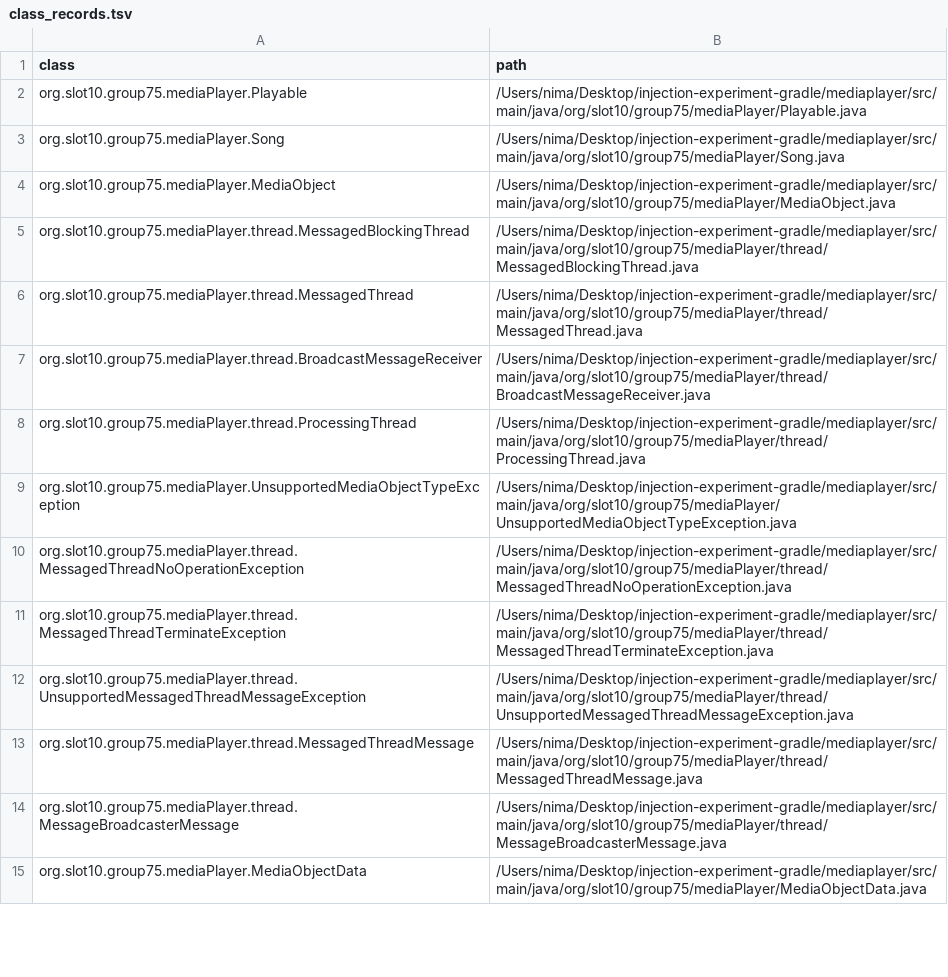
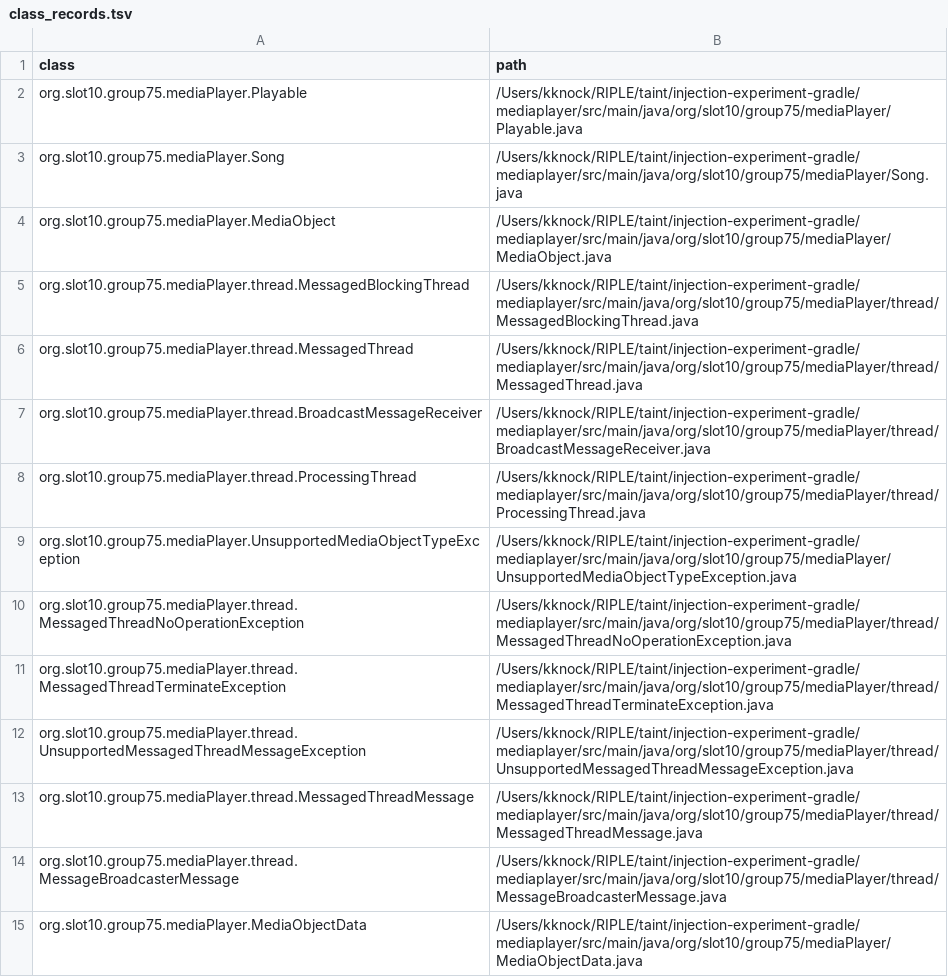
Before and after one commit to kanaksad/injection-experiment-gradle, a TSV file: mediaplayer/annotator-out/0/class_records.tsv, drawn as a sheet; only a part is shown; the diff covers the shown part only.

```diff
--- a/mediaplayer/annotator-out/0/class_records.tsv
+++ b/mediaplayer/annotator-out/0/class_records.tsv
@@ -1,15 +1,15 @@
 class	path
-org.slot10.group75.mediaPlayer.Playable	/Users/nima/Desktop/injection-experiment-gradle/mediaplayer/src/main/java/org/slot10/group75/mediaPlayer/Playable.java
-org.slot10.group75.mediaPlayer.Song	/Users/nima/Desktop/injection-experiment-gradle/mediaplayer/src/main/java/org/slot10/group75/mediaPlayer/Song.java
-org.slot10.group75.mediaPlayer.MediaObject	/Users/nima/Desktop/injection-experiment-gradle/mediaplayer/src/main/java/org/slot10/group75/mediaPlayer/MediaObject.java
-org.slot10.group75.mediaPlayer.thread.MessagedBlockingThread	/Users/nima/Desktop/injection-experiment-gradle/mediaplayer/src/main/java/org/slot10/group75/mediaPlayer/thread/MessagedBlockingThread.java
-org.slot10.group75.mediaPlayer.thread.MessagedThread	/Users/nima/Desktop/injection-experiment-gradle/mediaplayer/src/main/java/org/slot10/group75/mediaPlayer/thread/MessagedThread.java
-org.slot10.group75.mediaPlayer.thread.BroadcastMessageReceiver	/Users/nima/Desktop/injection-experiment-gradle/mediaplayer/src/main/java/org/slot10/group75/mediaPlayer/thread/BroadcastMessageReceiver.java
-org.slot10.group75.mediaPlayer.thread.ProcessingThread	/Users/nima/Desktop/injection-experiment-gradle/mediaplayer/src/main/java/org/slot10/group75/mediaPlayer/thread/ProcessingThread.java
-org.slot10.group75.mediaPlayer.UnsupportedMediaObjectTypeException	/Users/nima/Desktop/injection-experiment-gradle/mediaplayer/src/main/java/org/slot10/group75/mediaPlayer/UnsupportedMediaObjectTypeException.java
-org.slot10.group75.mediaPlayer.thread.MessagedThreadNoOperationException	/Users/nima/Desktop/injection-experiment-gradle/mediaplayer/src/main/java/org/slot10/group75/mediaPlayer/thread/MessagedThreadNoOperationException.java
-org.slot10.group75.mediaPlayer.thread.MessagedThreadTerminateException	/Users/nima/Desktop/injection-experiment-gradle/mediaplayer/src/main/java/org/slot10/group75/mediaPlayer/thread/MessagedThreadTerminateException.java
-org.slot10.group75.mediaPlayer.thread.UnsupportedMessagedThreadMessageException	/Users/nima/Desktop/injection-experiment-gradle/mediaplayer/src/main/java/org/slot10/group75/mediaPlayer/thread/UnsupportedMessagedThreadMessageException.java
-org.slot10.group75.mediaPlayer.thread.MessagedThreadMessage	/Users/nima/Desktop/injection-experiment-gradle/mediaplayer/src/main/java/org/slot10/group75/mediaPlayer/thread/MessagedThreadMessage.java
-org.slot10.group75.mediaPlayer.thread.MessageBroadcasterMessage	/Users/nima/Desktop/injection-experiment-gradle/mediaplayer/src/main/java/org/slot10/group75/mediaPlayer/thread/MessageBroadcasterMessage.java
-org.slot10.group75.mediaPlayer.MediaObjectData	/Users/nima/Desktop/injection-experiment-gradle/mediaplayer/src/main/java/org/slot10/group75/mediaPlayer/MediaObjectData.java
+org.slot10.group75.mediaPlayer.Playable	/Users/kknock/RIPLE/taint/injection-experiment-gradle/mediaplayer/src/main/java/org/slot10/group75/mediaPlayer/Playable.java
+org.slot10.group75.mediaPlayer.Song	/Users/kknock/RIPLE/taint/injection-experiment-gradle/mediaplayer/src/main/java/org/slot10/group75/mediaPlayer/Song.java
+org.slot10.group75.mediaPlayer.MediaObject	/Users/kknock/RIPLE/taint/injection-experiment-gradle/mediaplayer/src/main/java/org/slot10/group75/mediaPlayer/MediaObject.java
+org.slot10.group75.mediaPlayer.thread.MessagedBlockingThread	/Users/kknock/RIPLE/taint/injection-experiment-gradle/mediaplayer/src/main/java/org/slot10/group75/mediaPlayer/thread/MessagedBlockingThread.java
+org.slot10.group75.mediaPlayer.thread.MessagedThread	/Users/kknock/RIPLE/taint/injection-experiment-gradle/mediaplayer/src/main/java/org/slot10/group75/mediaPlayer/thread/MessagedThread.java
+org.slot10.group75.mediaPlayer.thread.BroadcastMessageReceiver	/Users/kknock/RIPLE/taint/injection-experiment-gradle/mediaplayer/src/main/java/org/slot10/group75/mediaPlayer/thread/BroadcastMessageReceiver.java
+org.slot10.group75.mediaPlayer.thread.ProcessingThread	/Users/kknock/RIPLE/taint/injection-experiment-gradle/mediaplayer/src/main/java/org/slot10/group75/mediaPlayer/thread/ProcessingThread.java
+org.slot10.group75.mediaPlayer.UnsupportedMediaObjectTypeException	/Users/kknock/RIPLE/taint/injection-experiment-gradle/mediaplayer/src/main/java/org/slot10/group75/mediaPlayer/UnsupportedMediaObjectTypeException.java
+org.slot10.group75.mediaPlayer.thread.MessagedThreadNoOperationException	/Users/kknock/RIPLE/taint/injection-experiment-gradle/mediaplayer/src/main/java/org/slot10/group75/mediaPlayer/thread/MessagedThreadNoOperationException.java
+org.slot10.group75.mediaPlayer.thread.MessagedThreadTerminateException	/Users/kknock/RIPLE/taint/injection-experiment-gradle/mediaplayer/src/main/java/org/slot10/group75/mediaPlayer/thread/MessagedThreadTerminateException.java
+org.slot10.group75.mediaPlayer.thread.UnsupportedMessagedThreadMessageException	/Users/kknock/RIPLE/taint/injection-experiment-gradle/mediaplayer/src/main/java/org/slot10/group75/mediaPlayer/thread/UnsupportedMessagedThreadMessageException.java
+org.slot10.group75.mediaPlayer.thread.MessagedThreadMessage	/Users/kknock/RIPLE/taint/injection-experiment-gradle/mediaplayer/src/main/java/org/slot10/group75/mediaPlayer/thread/MessagedThreadMessage.java
+org.slot10.group75.mediaPlayer.thread.MessageBroadcasterMessage	/Users/kknock/RIPLE/taint/injection-experiment-gradle/mediaplayer/src/main/java/org/slot10/group75/mediaPlayer/thread/MessageBroadcasterMessage.java
+org.slot10.group75.mediaPlayer.MediaObjectData	/Users/kknock/RIPLE/taint/injection-experiment-gradle/mediaplayer/src/main/java/org/slot10/group75/mediaPlayer/MediaObjectData.java
```
Also changed, not shown: 62 edited cells elsewhere in this file, Colossus/annotator-out/0/class_records.tsv, EmergencySNRest/annotator-out/0/method_records.tsv, 27 other files.
